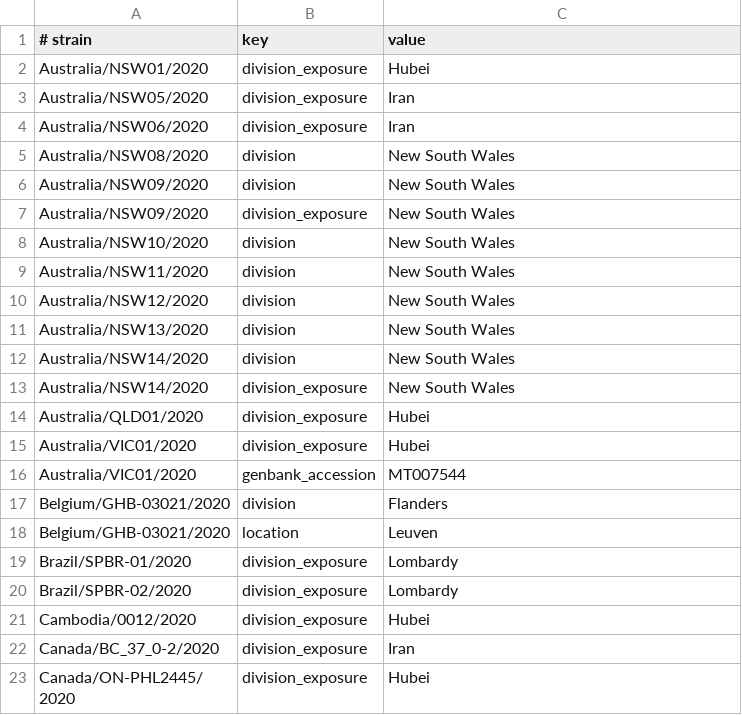
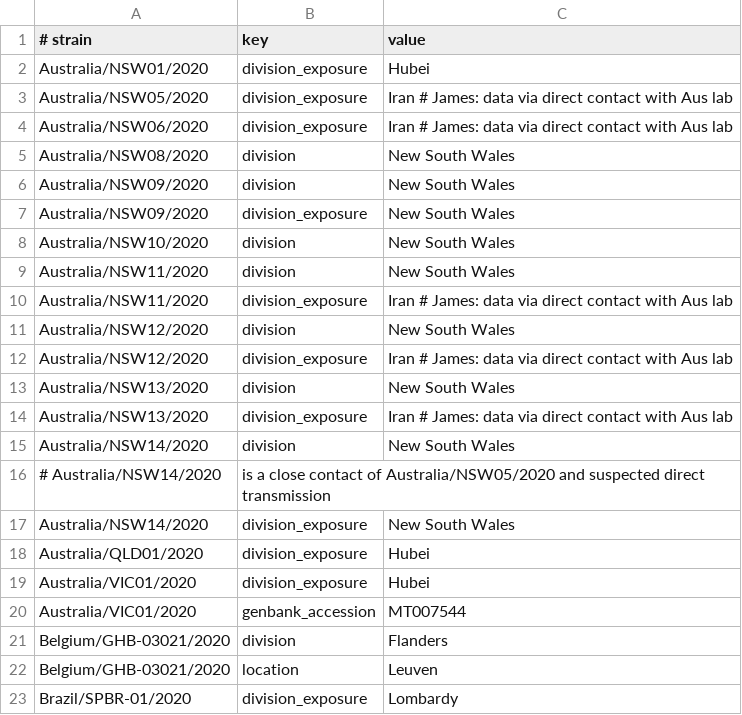
Before and after one commit to nextstrain/ncov-ingest, a TSV file: source-data/annotations.tsv, drawn as a sheet; only a part is shown; the shorter side is filled out with more unchanged rows.

Commit message:
add more Iran travel history to Aus samples

```diff
--- a/source-data/annotations.tsv
+++ b/source-data/annotations.tsv
@@ -2,4 +2,4 @@
 Australia/NSW01/2020	division_exposure	Hubei
-Australia/NSW05/2020	division_exposure	Iran
-Australia/NSW06/2020	division_exposure	Iran
+Australia/NSW05/2020	division_exposure	Iran # James: data via direct contact with Aus lab
+Australia/NSW06/2020	division_exposure	Iran # James: data via direct contact with Aus lab
 Australia/NSW08/2020	division	New South Wales
@@ -9,5 +9,9 @@ Australia/NSW10/2020	division	New South Wales
 Australia/NSW11/2020	division	New South Wales
+Australia/NSW11/2020	division_exposure	Iran # James: data via direct contact with Aus lab
 Australia/NSW12/2020	division	New South Wales
+Australia/NSW12/2020	division_exposure	Iran # James: data via direct contact with Aus lab
 Australia/NSW13/2020	division	New South Wales
+Australia/NSW13/2020	division_exposure	Iran # James: data via direct contact with Aus lab
 Australia/NSW14/2020	division	New South Wales
+# Australia/NSW14/2020	is a close contact of Australia/NSW05/2020 and suspected direct transmission
 Australia/NSW14/2020	division_exposure	New South Wales
```
